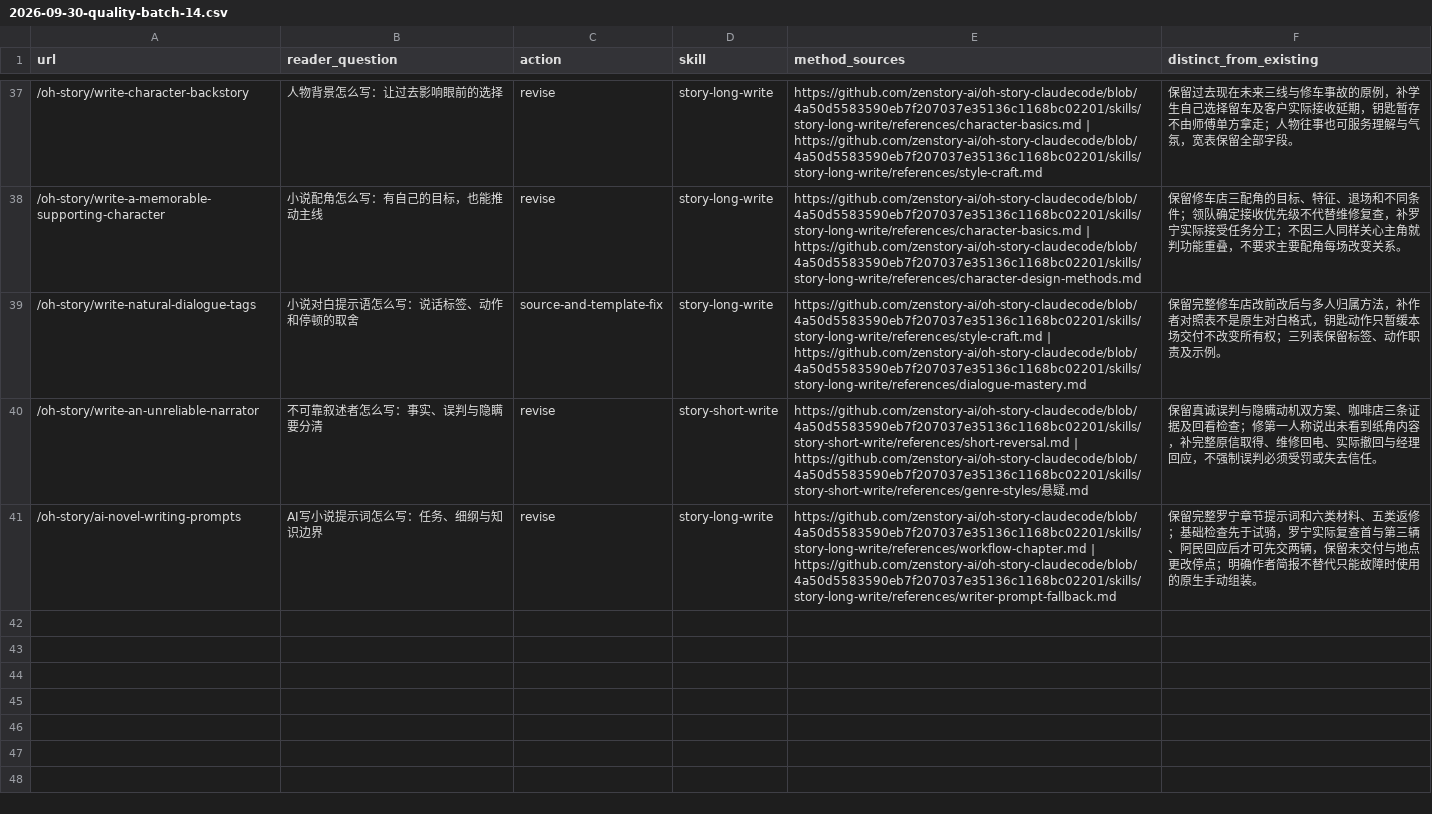
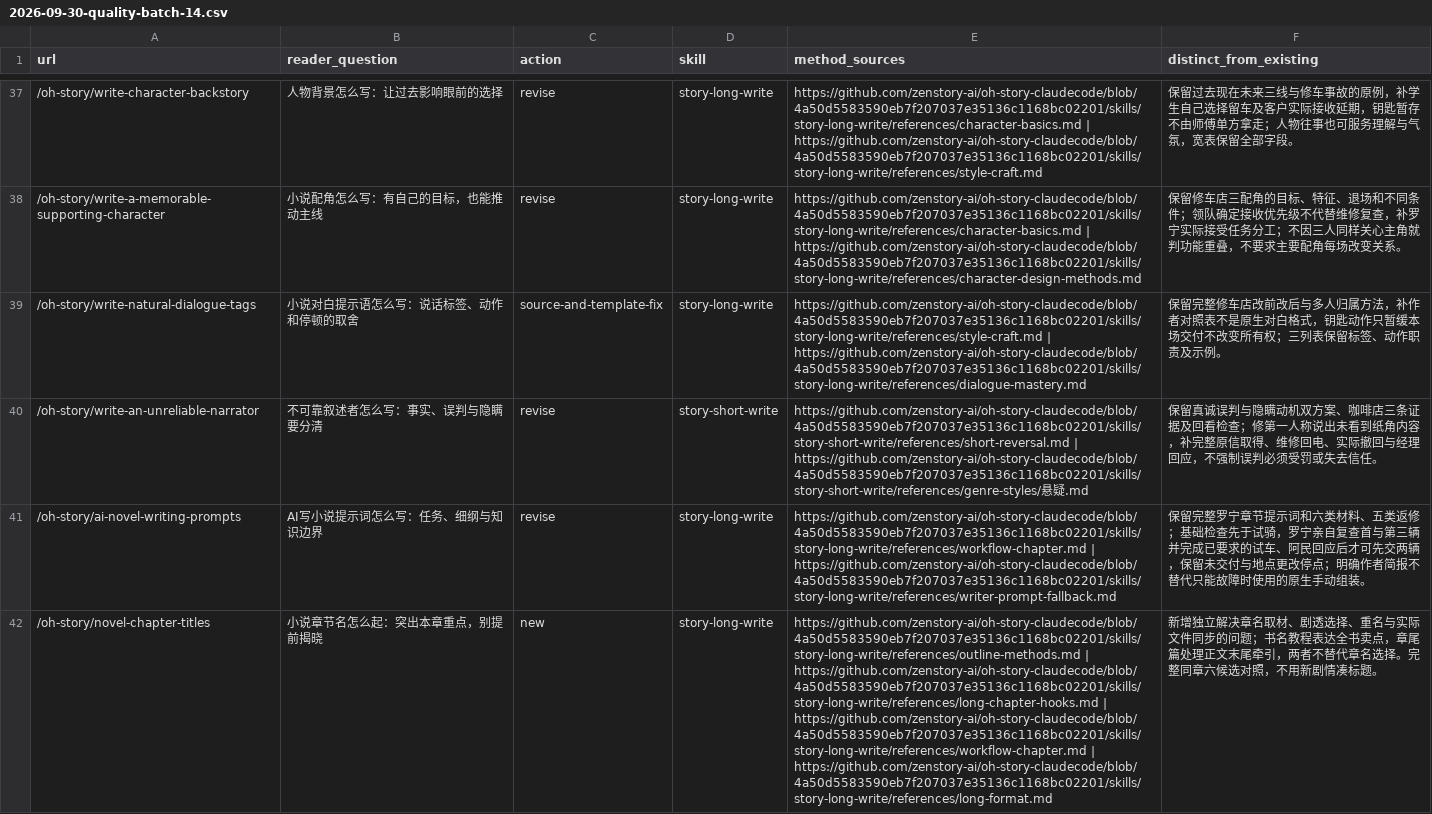
Before and after one commit to zenstory-ai/zenstory, a CSV file: docs/content/2026-09-30-quality-batch-14.csv, drawn as a sheet; only a part is shown, gaps mark what is left out; the diff names each change by its address in the sheet, - before the commit and + after, or states it on an @@ line.

Commit message:
content: add a practical chapter-title guide and align the required test rides locally

```diff
--- a/docs/content/2026-09-30-quality-batch-14.csv
+++ b/docs/content/2026-09-30-quality-batch-14.csv
-F41 (distinct_from_existing): …骑，罗宁实际复查首与第三辆、阿民回…
+F41 (distinct_from_existing): …骑，罗宁亲自复查首与第三辆并完成已要求的试车、阿民回…
+row 42: /oh-story/novel-chapter-titles | 小说章节名怎么起：突出本章重点，别提前揭晓 | new | story-long-write | https://github.com/zenstory-ai/oh-story-claudecode/blob/4a50d5583590eb7f207037e35136c1168bc02201/skills/story-long-write/references/outline-methods.md | https://github.com/zenstory-ai/oh-story-claudecode/blob/4a50d5583590eb7f207037e35136c1168bc02201/skills/story-long-write/references/long-chapter-hooks.md | https://github.com/zenstory-ai/oh-story-claudecode/blob/4a50d5583590eb7f207037e35136c1168bc02201/skills/story-long-write/references/workflow-chapter.md | https://github.com/zenstory-ai/oh-story-claudecode/blob/4a50d5583590eb7f207037e35136c1168bc02201/skills/story-long-write/references/long-format.md | 新增独立解决章名取材、剧透选择、重名与实际文件同步的问题；书名教程表达全书卖点，章尾篇处理正文末尾牵引，两者不替代章名选择。完整同章六候选对照，不用新剧情凑标题。
```
Also changed, not shown: 4 other files.
